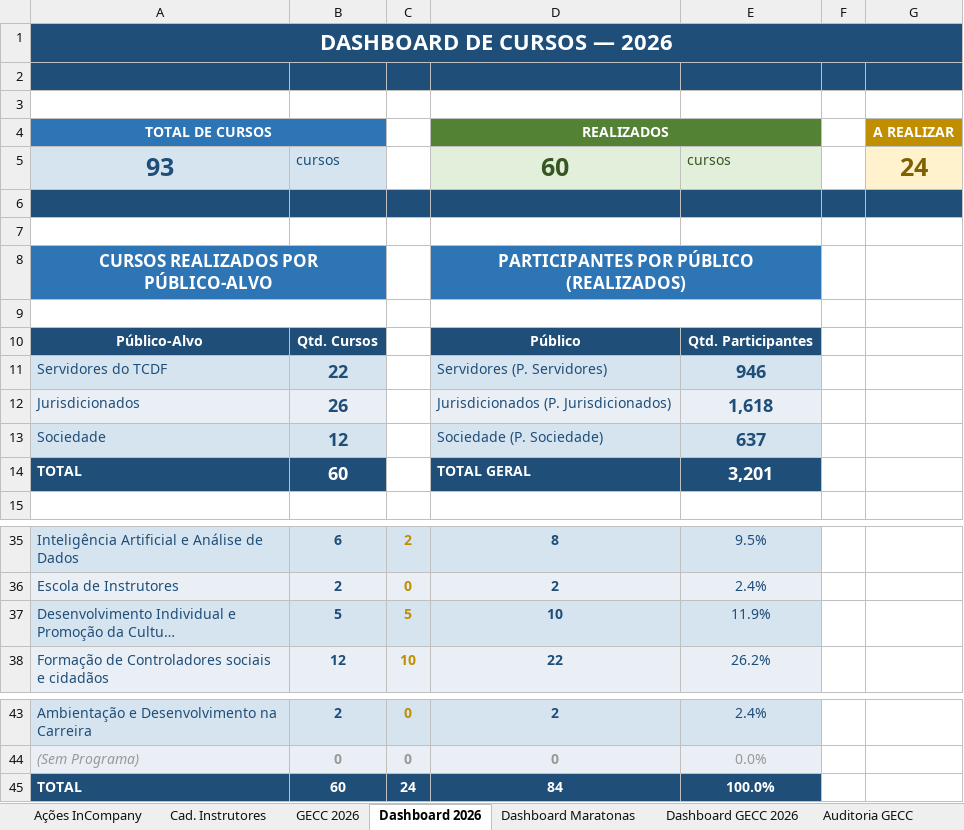
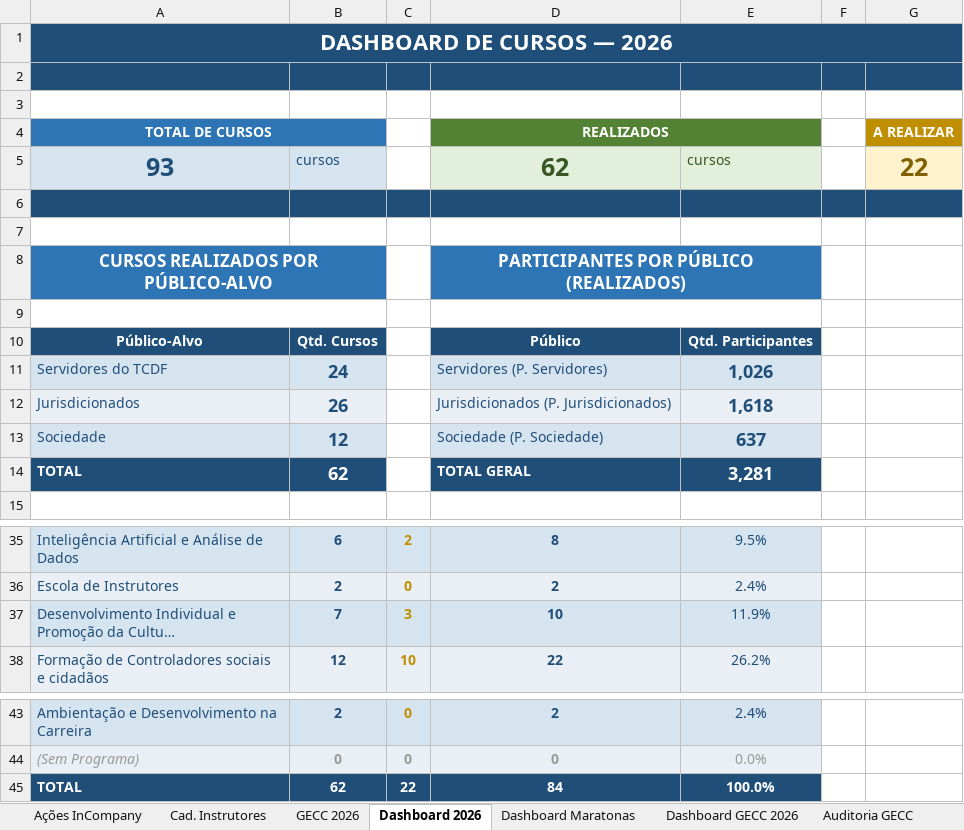
Before and after one commit to silvionascimentobh-lab/SAED-Dashboard, an Excel workbook: planilhao.xlsm, sheet Dashboard 2026, drawn as a sheet; only a part is shown, gaps mark what is left out; long unchanged cells end in …; values as stored, in another font and other column widths than the file's, no borders; charts and pictures not drawn; the diff names each change by its address in the sheet, - before the commit and + after, or states it on an @@ line.

Commit message:
Atualização automática via Power Automate

```diff
--- a/planilhao.xlsm (sheet Dashboard 2026)
+++ b/planilhao.xlsm (sheet Dashboard 2026)
-D5 (REALIZADOS): 60
+D5 (REALIZADOS): 62
-G5 (A REALIZAR): 24
+G5 (A REALIZAR): 22
-B11: 22
+B11: 24
-E11: 946
+E11: 1,026
-B14: 60
+B14: 62
-E14: 3,201
+E14: 3,281
-B37: 5
+B37: 7
-C37: 5
+C37: 3
-B45: 60
+B45: 62
-C45: 24
+C45: 22
```
Also changed, not shown: sheet GECC 2026, sheet Ações InCompany, charts or pictures.
